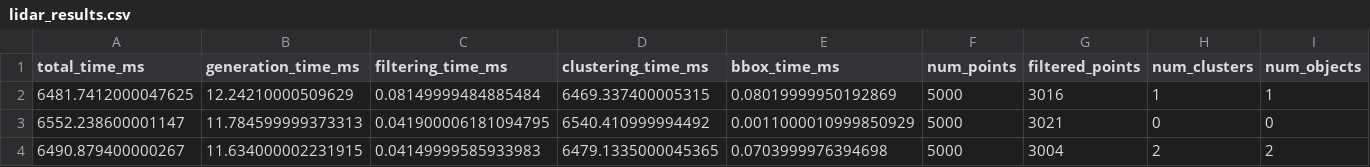
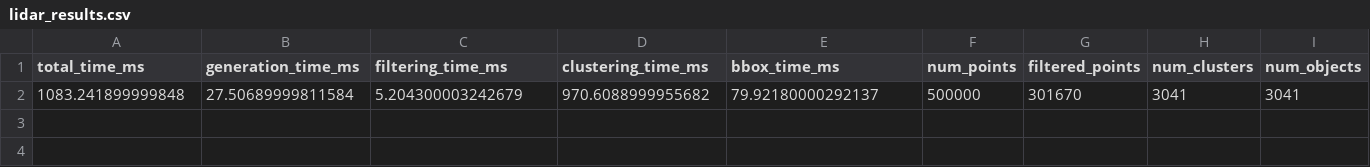
Before and after one commit to jingwangl/benchmarks-toolkit, a CSV file: bench/lidar_processing/lidar_results.csv, drawn as a sheet.

```diff
--- a/bench/lidar_processing/lidar_results.csv
+++ b/bench/lidar_processing/lidar_results.csv
@@ -1,4 +1,2 @@
 total_time_ms,generation_time_ms,filtering_time_ms,clustering_time_ms,bbox_time_ms,num_points,filtered_points,num_clusters,num_objects
-6481.7412000047625,12.24210000509629,0.08149999484885484,6469.337400005315,0.08019999950192869,5000,3016,1,1
-6552.238600001147,11.784599999373313,0.041900006181094795,6540.410999994492,0.0011000010999850929,5000,3021,0,0
-6490.879400000267,11.634000002231915,0.04149999585933983,6479.1335000045365,0.0703999976394698,5000,3004,2,2
+1083.241899999848,27.50689999811584,5.204300003242679,970.6088999955682,79.92180000292137,500000,301670,3041,3041
```
Also changed, not shown: out/lidar_processing_raw.csv, 16 other files.
